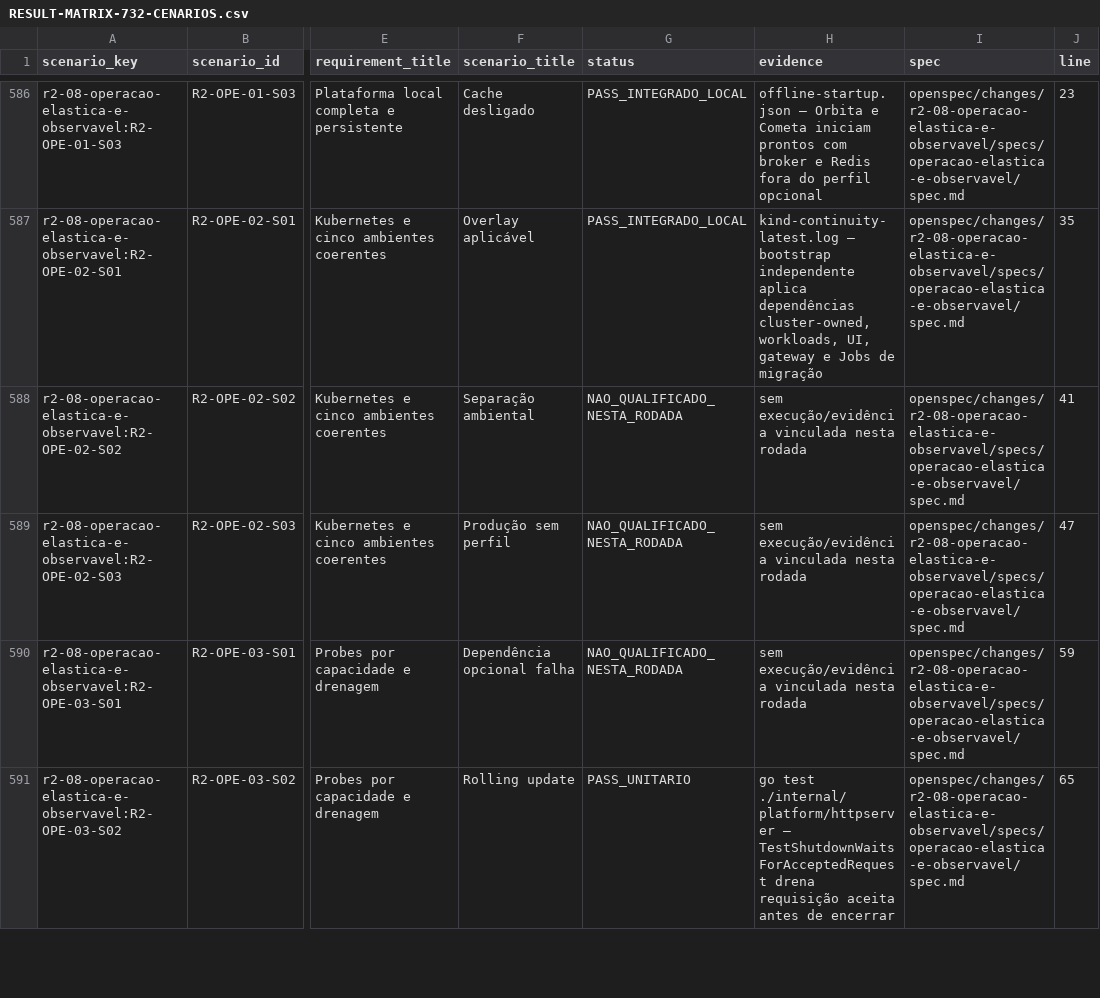
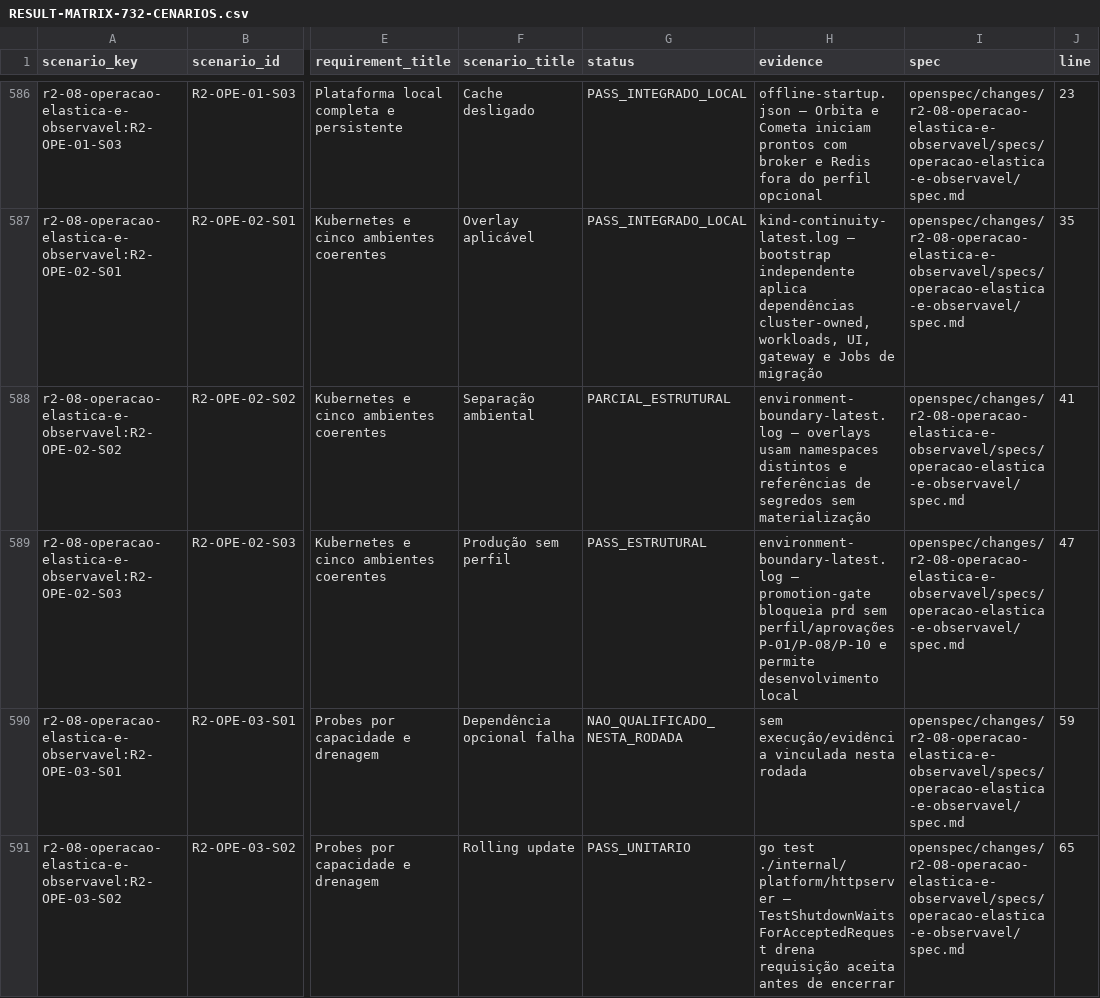
Before and after one commit to leandroclf/ai-hub, a CSV file: docs/reviews/2026-09-09-r4/implementation/RESULT-MATRIX-732-CENARIOS.csv, drawn as a sheet; only a part is shown, gaps mark what is left out; the diff names each change by its address in the sheet, - before the commit and + after, or states it on an @@ line.

```diff
--- a/docs/reviews/2026-09-09-r4/implementation/RESULT-MATRIX-732-CENARIOS.csv
+++ b/docs/reviews/2026-09-09-r4/implementation/RESULT-MATRIX-732-CENARIOS.csv
-G588 (status): NAO_QUALIFICADO_NESTA_RODADA
+G588 (status): PARCIAL_ESTRUTURAL
-H588 (evidence): sem execução/evidência vinculada nesta rodada
+H588 (evidence): environment-boundary-latest.log — overlays usam namespaces distintos e referências de segredos sem materialização
-G589 (status): NAO_QUALIFICADO_NESTA_RODADA
+G589 (status): PASS_ESTRUTURAL
-H589 (evidence): sem execução/evidência vinculada nesta rodada
+H589 (evidence): environment-boundary-latest.log — promotion-gate bloqueia prd sem perfil/aprovações P-01/P-08/P-10 e permite desenvolvimento local
```
Also changed, not shown: docs/reviews/2026-09-09-r4/implementation/SCENARIO_RESULTS.csv, 6 other files.
